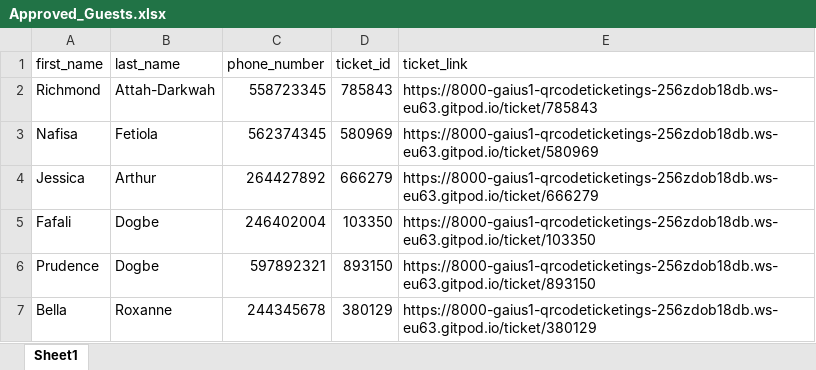
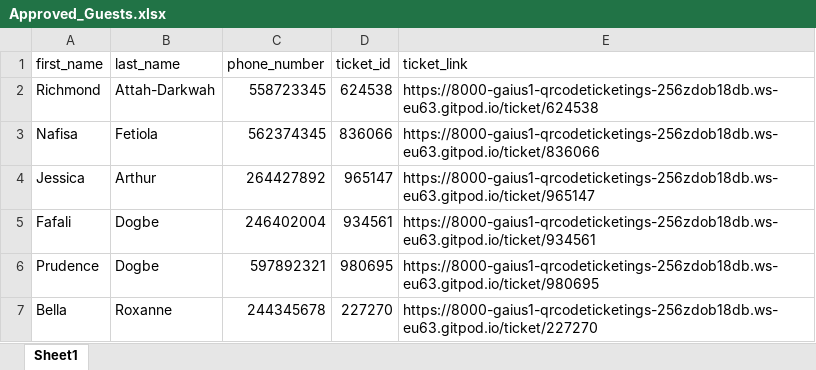
Before and after one commit to Gaius-1/QRcode-Ticketing-System, an Excel workbook: assets/Approved_Guests.xlsx, sheet Sheet1, drawn as a sheet; values as stored, in another font and other column widths than the file's, no borders; the diff names each change by its address in the sheet, - before the commit and + after, or states it on an @@ line.

```diff
--- a/assets/Approved_Guests.xlsx (sheet Sheet1)
+++ b/assets/Approved_Guests.xlsx (sheet Sheet1)
-D2 (ticket_id): 785843
+D2 (ticket_id): 624538
-E2 (ticket_link): https://8000-gaius1-qrcodeticketings-256zdob18db.ws-eu63.gitpod.io/ticket/785843
+E2 (ticket_link): https://8000-gaius1-qrcodeticketings-256zdob18db.ws-eu63.gitpod.io/ticket/624538
-D3 (ticket_id): 580969
+D3 (ticket_id): 836066
-E3 (ticket_link): https://8000-gaius1-qrcodeticketings-256zdob18db.ws-eu63.gitpod.io/ticket/580969
+E3 (ticket_link): https://8000-gaius1-qrcodeticketings-256zdob18db.ws-eu63.gitpod.io/ticket/836066
-D4 (ticket_id): 666279
+D4 (ticket_id): 965147
-E4 (ticket_link): https://8000-gaius1-qrcodeticketings-256zdob18db.ws-eu63.gitpod.io/ticket/666279
+E4 (ticket_link): https://8000-gaius1-qrcodeticketings-256zdob18db.ws-eu63.gitpod.io/ticket/965147
-D5 (ticket_id): 103350
+D5 (ticket_id): 934561
-E5 (ticket_link): https://8000-gaius1-qrcodeticketings-256zdob18db.ws-eu63.gitpod.io/ticket/103350
+E5 (ticket_link): https://8000-gaius1-qrcodeticketings-256zdob18db.ws-eu63.gitpod.io/ticket/934561
-D6 (ticket_id): 893150
+D6 (ticket_id): 980695
-E6 (ticket_link): https://8000-gaius1-qrcodeticketings-256zdob18db.ws-eu63.gitpod.io/ticket/893150
+E6 (ticket_link): https://8000-gaius1-qrcodeticketings-256zdob18db.ws-eu63.gitpod.io/ticket/980695
-D7 (ticket_id): 380129
+D7 (ticket_id): 227270
-E7 (ticket_link): https://8000-gaius1-qrcodeticketings-256zdob18db.ws-eu63.gitpod.io/ticket/380129
+E7 (ticket_link): https://8000-gaius1-qrcodeticketings-256zdob18db.ws-eu63.gitpod.io/ticket/227270
```
Also changed, not shown: 1 other file.
